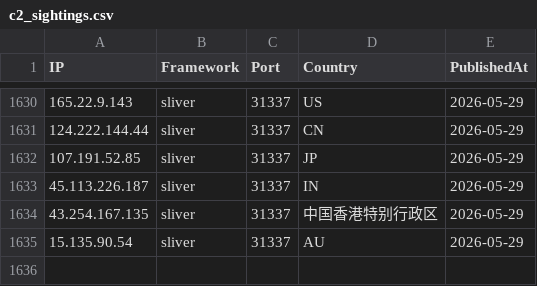
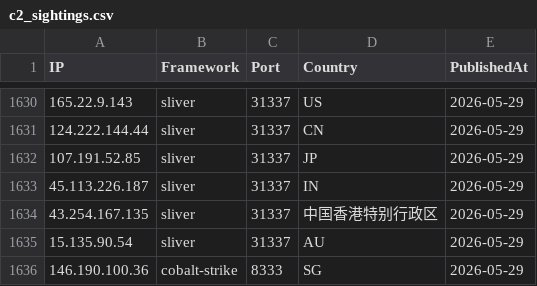
Before and after one commit to newtonpaul-hunting/c2-iocs, a CSV file: c2_sightings.csv, drawn as a sheet; only a part is shown, gaps mark what is left out.

Commit message:
add 146.190.100.36 (cobalt-strike)

```diff
--- a/c2_sightings.csv
+++ b/c2_sightings.csv
@@ -1635 +1635,2 @@ IP,Framework,Port,Country,PublishedAt
 15.135.90.54,sliver,31337,AU,2026-05-29
+146.190.100.36,cobalt-strike,8333,SG,2026-05-29
```
